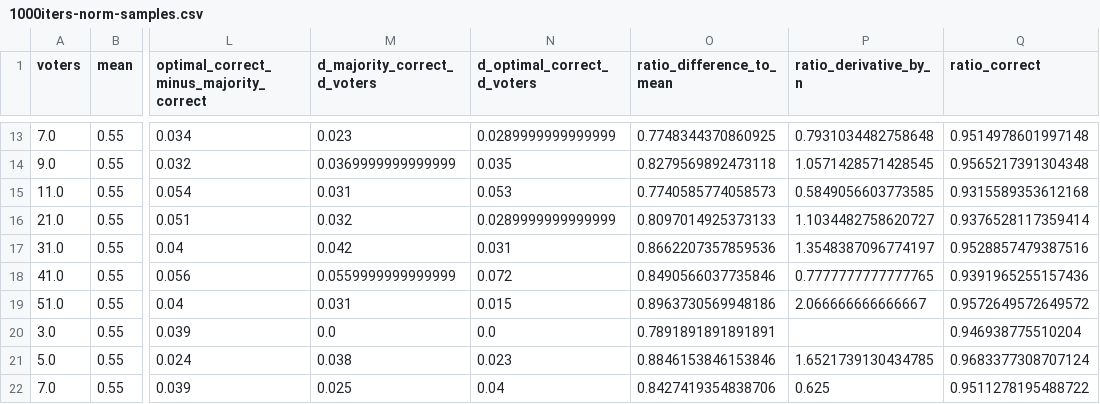
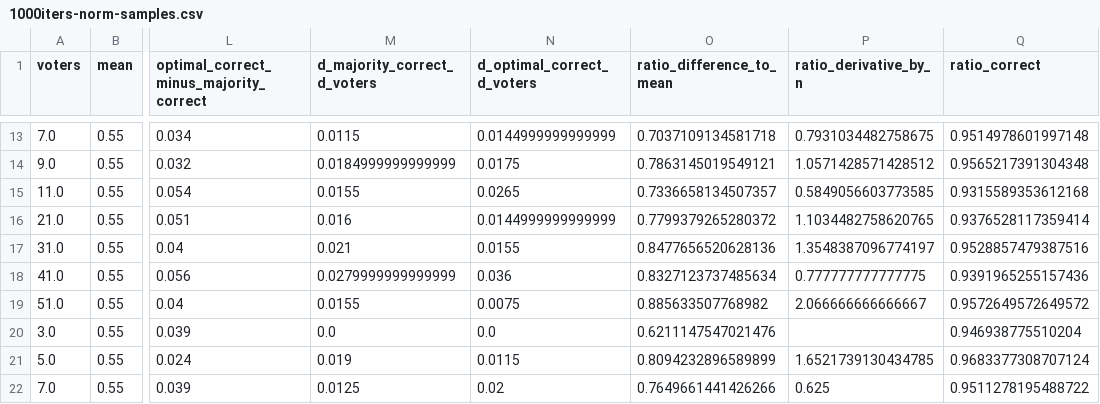
Before and after one commit to erelsgl/condorcet-simulations, a CSV file: degree_of_generalizability__results/1000iters-norm-samples.csv, drawn as a sheet; only a part is shown, gaps mark what is left out; the diff covers the shown part only; the diff names each change by its address in the sheet, - before the commit and + after, or states it on an @@ line.

```diff
--- a/degree_of_generalizability__results/1000iters-norm-samples.csv
+++ b/degree_of_generalizability__results/1000iters-norm-samples.csv
-M13 (d_majority_correct_d_voters): 0.023
+M13 (d_majority_correct_d_voters): 0.0115
-N13 (d_optimal_correct_d_voters): 0.0289999999999999
+N13 (d_optimal_correct_d_voters): 0.0144999999999999
-O13 (ratio_difference_to_mean): 0.7748344370860925
+O13 (ratio_difference_to_mean): 0.7037109134581718
-P13 (ratio_derivative_by_n): 0.7931034482758648
+P13 (ratio_derivative_by_n): 0.7931034482758675
-M14 (d_majority_correct_d_voters): 0.0369999999999999
+M14 (d_majority_correct_d_voters): 0.0184999999999999
-N14 (d_optimal_correct_d_voters): 0.035
+N14 (d_optimal_correct_d_voters): 0.0175
-O14 (ratio_difference_to_mean): 0.8279569892473118
+O14 (ratio_difference_to_mean): 0.7863145019549121
-P14 (ratio_derivative_by_n): 1.0571428571428545
+P14 (ratio_derivative_by_n): 1.0571428571428512
-M15 (d_majority_correct_d_voters): 0.031
+M15 (d_majority_correct_d_voters): 0.0155
-N15 (d_optimal_correct_d_voters): 0.053
+N15 (d_optimal_correct_d_voters): 0.0265
-O15 (ratio_difference_to_mean): 0.7740585774058573
+O15 (ratio_difference_to_mean): 0.7336658134507357
-M16 (d_majority_correct_d_voters): 0.032
+M16 (d_majority_correct_d_voters): 0.016
-N16 (d_optimal_correct_d_voters): 0.0289999999999999
+N16 (d_optimal_correct_d_voters): 0.0144999999999999
-O16 (ratio_difference_to_mean): 0.8097014925373133
+O16 (ratio_difference_to_mean): 0.7799379265280372
-P16 (ratio_derivative_by_n): 1.1034482758620727
+P16 (ratio_derivative_by_n): 1.1034482758620765
-M17 (d_majority_correct_d_voters): 0.042
+M17 (d_majority_correct_d_voters): 0.021
-N17 (d_optimal_correct_d_voters): 0.031
+N17 (d_optimal_correct_d_voters): 0.0155
-O17 (ratio_difference_to_mean): 0.8662207357859536
+O17 (ratio_difference_to_mean): 0.8477656520628136
-M18 (d_majority_correct_d_voters): 0.0559999999999999
+M18 (d_majority_correct_d_voters): 0.0279999999999999
-N18 (d_optimal_correct_d_voters): 0.072
+N18 (d_optimal_correct_d_voters): 0.036
-O18 (ratio_difference_to_mean): 0.8490566037735846
+O18 (ratio_difference_to_mean): 0.8327123737485634
-P18 (ratio_derivative_by_n): 0.7777777777777765
+P18 (ratio_derivative_by_n): 0.777777777777775
-M19 (d_majority_correct_d_voters): 0.031
+M19 (d_majority_correct_d_voters): 0.0155
-N19 (d_optimal_correct_d_voters): 0.015
+N19 (d_optimal_correct_d_voters): 0.0075
-O19 (ratio_difference_to_mean): 0.8963730569948186
+O19 (ratio_difference_to_mean): 0.885633507768982
-O20 (ratio_difference_to_mean): 0.7891891891891891
+O20 (ratio_difference_to_mean): 0.6211147547021476
-M21 (d_majority_correct_d_voters): 0.038
+M21 (d_majority_correct_d_voters): 0.019
-N21 (d_optimal_correct_d_voters): 0.023
+N21 (d_optimal_correct_d_voters): 0.0115
-O21 (ratio_difference_to_mean): 0.8846153846153846
+O21 (ratio_difference_to_mean): 0.8094232896589899
-M22 (d_majority_correct_d_voters): 0.025
+M22 (d_majority_correct_d_voters): 0.0125
-N22 (d_optimal_correct_d_voters): 0.04
+N22 (d_optimal_correct_d_voters): 0.02
-O22 (ratio_difference_to_mean): 0.8427419354838706
+O22 (ratio_difference_to_mean): 0.7649661441426266
```
Also changed, not shown: 121 edited cells elsewhere in this file, degree_of_generalizability__results/1000iters-norm-groups.csv, 2 other files.
